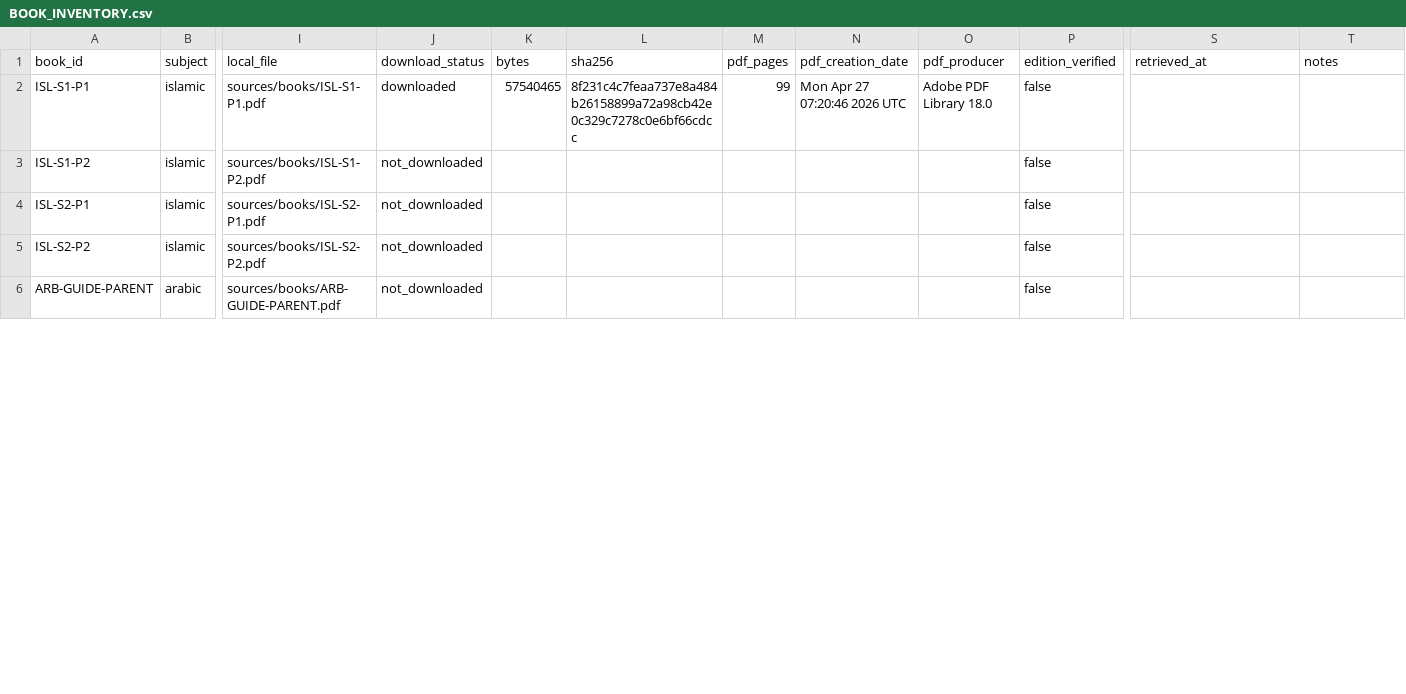
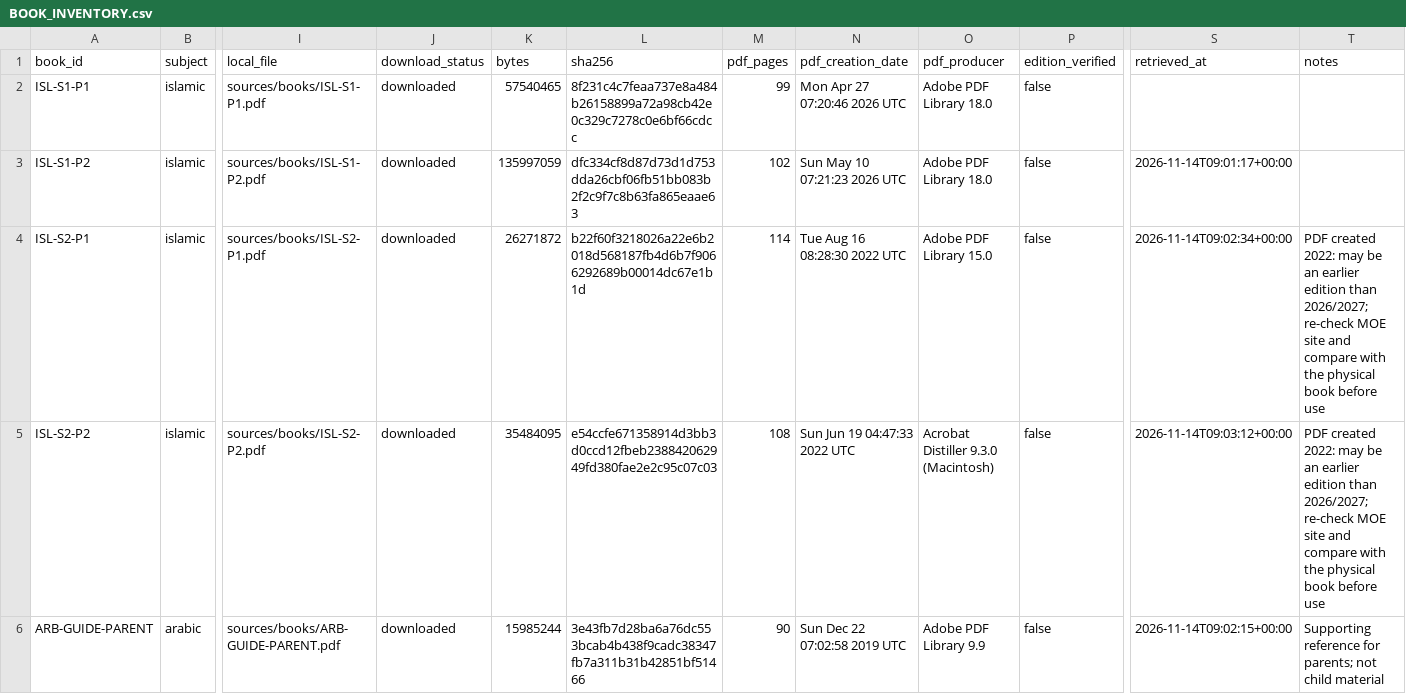
Before and after one commit to MohamedAlhadidi/Ghaith_Smart_Project, a CSV file: docs/BOOK_INVENTORY.csv, drawn as a sheet; only a part is shown, gaps mark what is left out; the diff covers the shown part only; the diff names each change by its address in the sheet, - before the commit and + after, or states it on an @@ line.

```diff
--- a/docs/BOOK_INVENTORY.csv
+++ b/docs/BOOK_INVENTORY.csv
-J3:J6 (download_status): not_downloaded
+J3:J6 (download_status): downloaded
-K3 (bytes): (empty)
+K3 (bytes): 135997059
-L3 (sha256): (empty)
+L3 (sha256): dfc334cf8d87d73d1d753dda26cbf06fb51bb083b2f2c9f7c8b63fa865eaae63
-M3 (pdf_pages): (empty)
+M3 (pdf_pages): 102
-N3 (pdf_creation_date): (empty)
+N3 (pdf_creation_date): Sun May 10 07:21:23 2026 UTC
-O3 (pdf_producer): (empty)
+O3 (pdf_producer): Adobe PDF Library 18.0
-S3 (retrieved_at): (empty)
+S3 (retrieved_at): 2026-11-14T09:01:17+00:00
-K4 (bytes): (empty)
+K4 (bytes): 26271872
-L4 (sha256): (empty)
+L4 (sha256): b22f60f3218026a22e6b2018d568187fb4d6b7f9066292689b00014dc67e1b1d
-M4 (pdf_pages): (empty)
+M4 (pdf_pages): 114
-N4 (pdf_creation_date): (empty)
+N4 (pdf_creation_date): Tue Aug 16 08:28:30 2022 UTC
-O4 (pdf_producer): (empty)
+O4 (pdf_producer): Adobe PDF Library 15.0
-S4 (retrieved_at): (empty)
+S4 (retrieved_at): 2026-11-14T09:02:34+00:00
-T4:T5 (notes): (empty)
+T4:T5 (notes): PDF created 2022: may be an earlier edition than 2026/2027; re-check MOE site and compare with the physical book before use
-K5 (bytes): (empty)
+K5 (bytes): 35484095
-L5 (sha256): (empty)
+L5 (sha256): e54ccfe671358914d3bb3d0ccd12fbeb238842062949fd380fae2e2c95c07c03
-M5 (pdf_pages): (empty)
+M5 (pdf_pages): 108
-N5 (pdf_creation_date): (empty)
+N5 (pdf_creation_date): Sun Jun 19 04:47:33 2022 UTC
-O5 (pdf_producer): (empty)
+O5 (pdf_producer): Acrobat Distiller 9.3.0 (Macintosh)
-S5 (retrieved_at): (empty)
+S5 (retrieved_at): 2026-11-14T09:03:12+00:00
-K6 (bytes): (empty)
+K6 (bytes): 15985244
-L6 (sha256): (empty)
+L6 (sha256): 3e43fb7d28ba6a76dc553bcab4b438f9cadc38347fb7a311b31b42851bf51466
-M6 (pdf_pages): (empty)
+M6 (pdf_pages): 90
-N6 (pdf_creation_date): (empty)
+N6 (pdf_creation_date): Sun Dec 22 07:02:58 2019 UTC
-O6 (pdf_producer): (empty)
+O6 (pdf_producer): Adobe PDF Library 9.9
-S6 (retrieved_at): (empty)
+S6 (retrieved_at): 2026-11-14T09:02:15+00:00
-T6 (notes): (empty)
+T6 (notes): Supporting reference for parents; not child material
```
Also changed, not shown: 126 edited cells elsewhere in this file, 47 other files.
